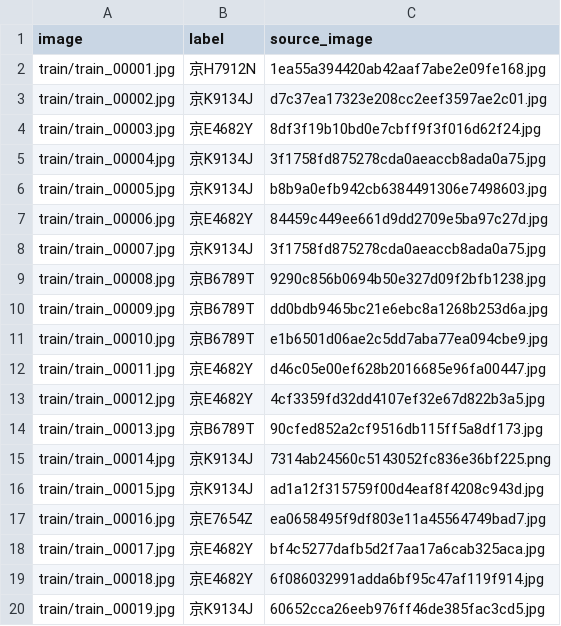
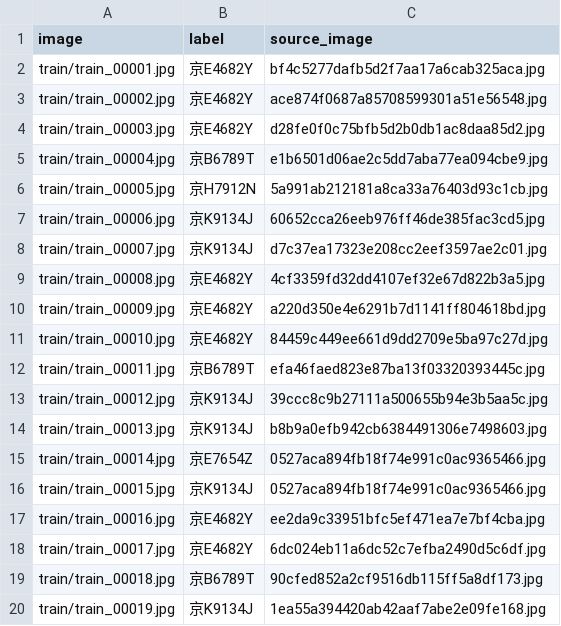
Before and after one commit to Xiaozhou345/Intelligent-Transportation-System, a CSV file: data/sandbox_plate_ocr/train.csv, drawn as a sheet; only a part is shown; the diff covers the shown part only.

```diff
--- a/data/sandbox_plate_ocr/train.csv
+++ b/data/sandbox_plate_ocr/train.csv
@@ -1,20 +1,20 @@
 image,label,source_image
-train/train_00001.jpg,京H7912N,1ea55a394420ab42aaf7abe2e09fe168.jpg
-train/train_00002.jpg,京K9134J,d7c37ea17323e208cc2eef3597ae2c01.jpg
-train/train_00003.jpg,京E4682Y,8df3f19b10bd0e7cbff9f3f016d62f24.jpg
-train/train_00004.jpg,京K9134J,3f1758fd875278cda0aeaccb8ada0a75.jpg
-train/train_00005.jpg,京K9134J,b8b9a0efb942cb6384491306e7498603.jpg
-train/train_00006.jpg,京E4682Y,84459c449ee661d9dd2709e5ba97c27d.jpg
-train/train_00007.jpg,京K9134J,3f1758fd875278cda0aeaccb8ada0a75.jpg
-train/train_00008.jpg,京B6789T,9290c856b0694b50e327d09f2bfb1238.jpg
-train/train_00009.jpg,京B6789T,dd0bdb9465bc21e6ebc8a1268b253d6a.jpg
-train/train_00010.jpg,京B6789T,e1b6501d06ae2c5dd7aba77ea094cbe9.jpg
-train/train_00011.jpg,京E4682Y,d46c05e00ef628b2016685e96fa00447.jpg
-train/train_00012.jpg,京E4682Y,4cf3359fd32dd4107ef32e67d822b3a5.jpg
-train/train_00013.jpg,京B6789T,90cfed852a2cf9516db115ff5a8df173.jpg
-train/train_00014.jpg,京K9134J,7314ab24560c5143052fc836e36bf225.png
-train/train_00015.jpg,京K9134J,ad1a12f315759f00d4eaf8f4208c943d.jpg
-train/train_00016.jpg,京E7654Z,ea0658495f9df803e11a45564749bad7.jpg
-train/train_00017.jpg,京E4682Y,bf4c5277dafb5d2f7aa17a6cab325aca.jpg
-train/train_00018.jpg,京E4682Y,6f086032991adda6bf95c47af119f914.jpg
-train/train_00019.jpg,京K9134J,60652cca26eeb976ff46de385fac3cd5.jpg
+train/train_00001.jpg,京E4682Y,bf4c5277dafb5d2f7aa17a6cab325aca.jpg
+train/train_00002.jpg,京E4682Y,ace874f0687a85708599301a51e56548.jpg
+train/train_00003.jpg,京E4682Y,d28fe0f0c75bfb5d2b0db1ac8daa85d2.jpg
+train/train_00004.jpg,京B6789T,e1b6501d06ae2c5dd7aba77ea094cbe9.jpg
+train/train_00005.jpg,京H7912N,5a991ab212181a8ca33a76403d93c1cb.jpg
+train/train_00006.jpg,京K9134J,60652cca26eeb976ff46de385fac3cd5.jpg
+train/train_00007.jpg,京K9134J,d7c37ea17323e208cc2eef3597ae2c01.jpg
+train/train_00008.jpg,京E4682Y,4cf3359fd32dd4107ef32e67d822b3a5.jpg
+train/train_00009.jpg,京E4682Y,a220d350e4e6291b7d1141ff804618bd.jpg
+train/train_00010.jpg,京E4682Y,84459c449ee661d9dd2709e5ba97c27d.jpg
+train/train_00011.jpg,京B6789T,efa46faed823e87ba13f03320393445c.jpg
+train/train_00012.jpg,京K9134J,39ccc8c9b27111a500655b94e3b5aa5c.jpg
+train/train_00013.jpg,京K9134J,b8b9a0efb942cb6384491306e7498603.jpg
+train/train_00014.jpg,京E7654Z,0527aca894fb18f74e991c0ac9365466.jpg
+train/train_00015.jpg,京K9134J,0527aca894fb18f74e991c0ac9365466.jpg
+train/train_00016.jpg,京E4682Y,ee2da9c33951bfc5ef471ea7e7bf4cba.jpg
+train/train_00017.jpg,京E4682Y,6dc024eb11a6dc52c7efba2490d5c6df.jpg
+train/train_00018.jpg,京B6789T,90cfed852a2cf9516db115ff5a8df173.jpg
+train/train_00019.jpg,京K9134J,1ea55a394420ab42aaf7abe2e09fe168.jpg
```
Also changed, not shown: 1 added row and 26 edited cells elsewhere in this file, data/sandbox_plate_ocr/val.csv, 49 other files.
